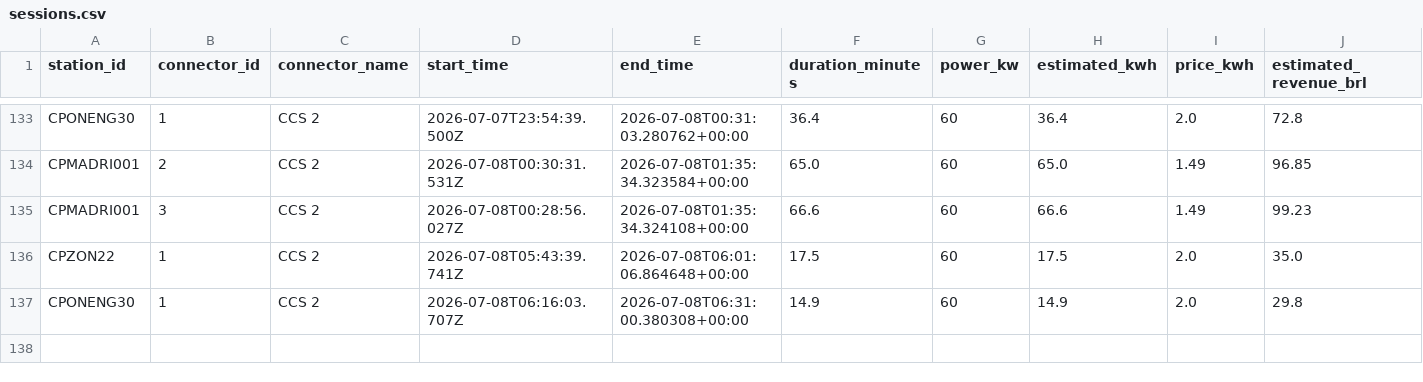
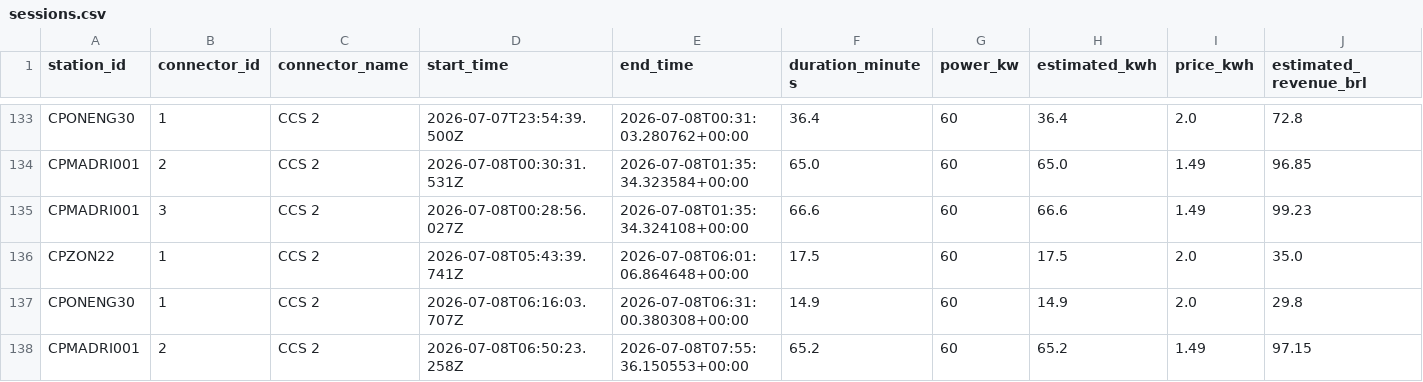
Before and after one commit to Thrcordeiro/ev-monitor, a CSV file: data/sessions.csv, drawn as a sheet; only a part is shown, gaps mark what is left out; rows hold the shown columns only; the diff names each change by its address in the sheet, - before the commit and + after, or states it on an @@ line.

```diff
--- a/data/sessions.csv
+++ b/data/sessions.csv
+row 138: CPMADRI001 | 2 | CCS 2 | 2026-07-08T06:50:23.258Z | 2026-07-08T07:55:36.150553+00:00 | 65.2 | 60 | 65.2 | 1.49 | 97.15
```
Also changed, not shown: data/metrics.csv, 5 other files.
